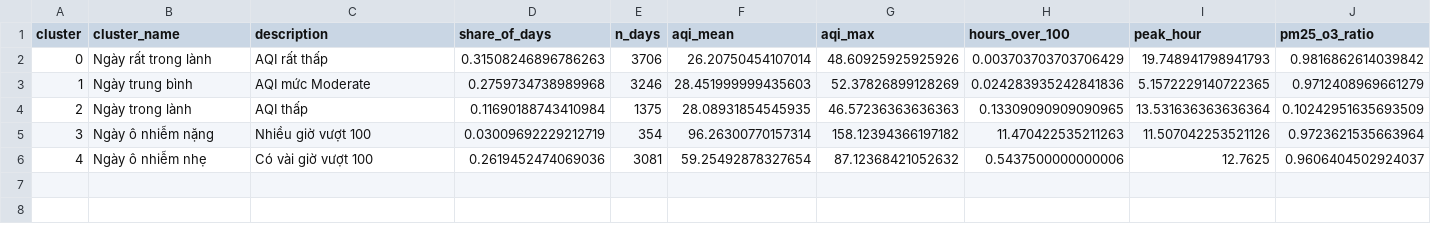
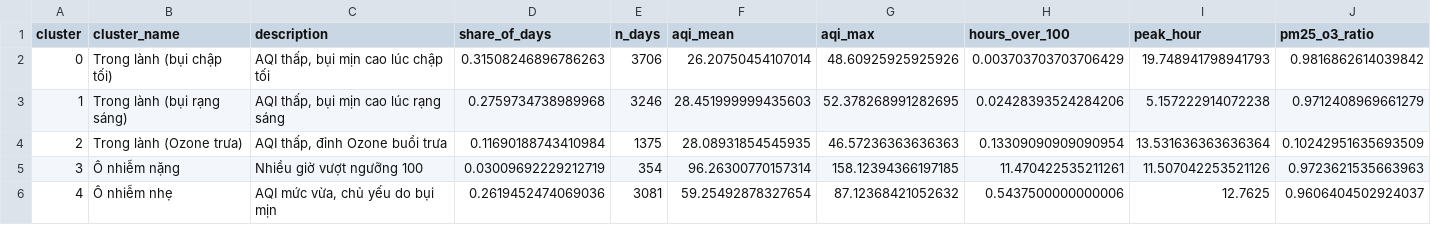
Before and after one commit to thong312/BDA501_final_AQI, a CSV file: reports/ml/cluster_centers.csv, drawn as a sheet.

Commit message:
fix: address PR review feedback (encoding, logic bugs, dashboard UI, cluster names)

```diff
--- a/reports/ml/cluster_centers.csv
+++ b/reports/ml/cluster_centers.csv
@@ -1,6 +1,6 @@
 cluster,cluster_name,description,share_of_days,n_days,aqi_mean,aqi_max,hours_over_100,peak_hour,pm25_o3_ratio
-0,Ngày rất trong lành,AQI rất thấp,0.31508246896786263,3706,26.20750454107014,48.60925925925926,0.003703703703706429,19.748941798941793,0.9816862614039842
-1,Ngày trung bình,AQI mức Moderate,0.2759734738989968,3246,28.451999999435603,52.37826899128269,0.024283935242841836,5.1572229140722365,0.9712408969661279
-2,Ngày trong lành,AQI thấp,0.11690188743410984,1375,28.08931854545935,46.57236363636363,0.13309090909090965,13.531636363636364,0.10242951635693509
-3,Ngày ô nhiễm nặng,Nhiều giờ vượt 100,0.03009692229212719,354,96.26300770157314,158.12394366197182,11.470422535211263,11.507042253521126,0.9723621535663964
-4,Ngày ô nhiễm nhẹ,Có vài giờ vượt 100,0.2619452474069036,3081,59.25492878327654,87.12368421052632,0.5437500000000006,12.7625,0.9606404502924037
+0,Trong lành (bụi chập tối),"AQI thấp, bụi mịn cao lúc chập tối",0.31508246896786263,3706,26.20750454107014,48.60925925925926,0.003703703703706429,19.748941798941793,0.9816862614039842
+1,Trong lành (bụi rạng sáng),"AQI thấp, bụi mịn cao lúc rạng sáng",0.2759734738989968,3246,28.451999999435603,52.378268991282695,0.02428393524284206,5.157222914072238,0.9712408969661279
+2,Trong lành (Ozone trưa),"AQI thấp, đỉnh Ozone buổi trưa",0.11690188743410984,1375,28.08931854545935,46.57236363636363,0.13309090909090954,13.531636363636364,0.10242951635693509
+3,Ô nhiễm nặng,Nhiều giờ vượt ngưỡng 100,0.03009692229212719,354,96.26300770157314,158.12394366197185,11.470422535211261,11.507042253521126,0.9723621535663963
+4,Ô nhiễm nhẹ,"AQI mức vừa, chủ yếu do bụi mịn",0.2619452474069036,3081,59.25492878327654,87.12368421052632,0.5437500000000006,12.7625,0.9606404502924037
```
Also changed, not shown: 53 other files.
